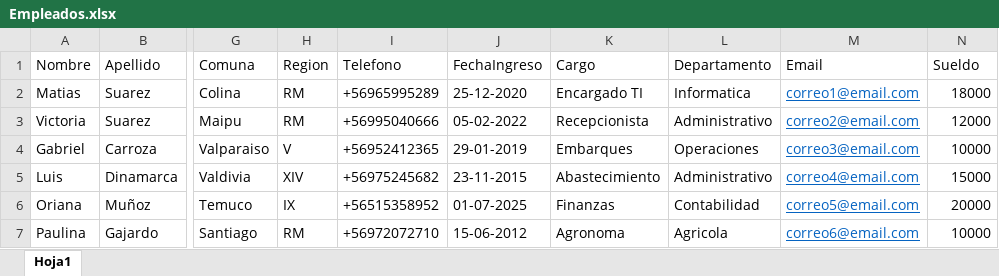
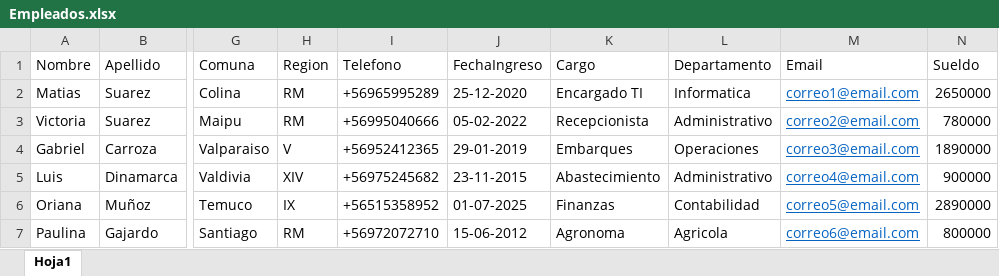
Before and after one commit to matisuarezm/SalmonttApp_S5, an Excel workbook: src/main/resources/Empleados.xlsx, sheet Hoja1, drawn as a sheet; only a part is shown, gaps mark what is left out; values as stored, in another font and other column widths than the file's, no borders; the diff names each change by its address in the sheet, - before the commit and + after, or states it on an @@ line.

```diff
--- a/src/main/resources/Empleados.xlsx (sheet Hoja1)
+++ b/src/main/resources/Empleados.xlsx (sheet Hoja1)
-N2 (Sueldo): 18000
+N2 (Sueldo): 2650000
-N3 (Sueldo): 12000
+N3 (Sueldo): 780000
-N4 (Sueldo): 10000
+N4 (Sueldo): 1890000
-N5 (Sueldo): 15000
+N5 (Sueldo): 900000
-N6 (Sueldo): 20000
+N6 (Sueldo): 2890000
-N7 (Sueldo): 10000
+N7 (Sueldo): 800000
```
Also changed, not shown: target/classes/Empleados.xlsx, 6 other files.
